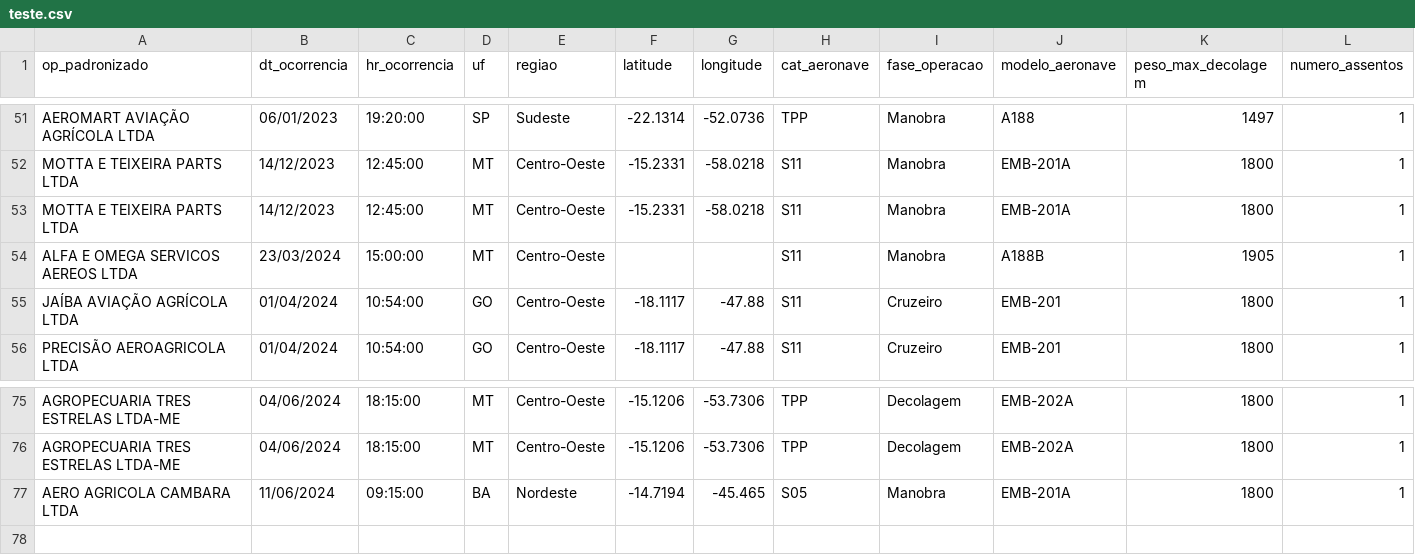
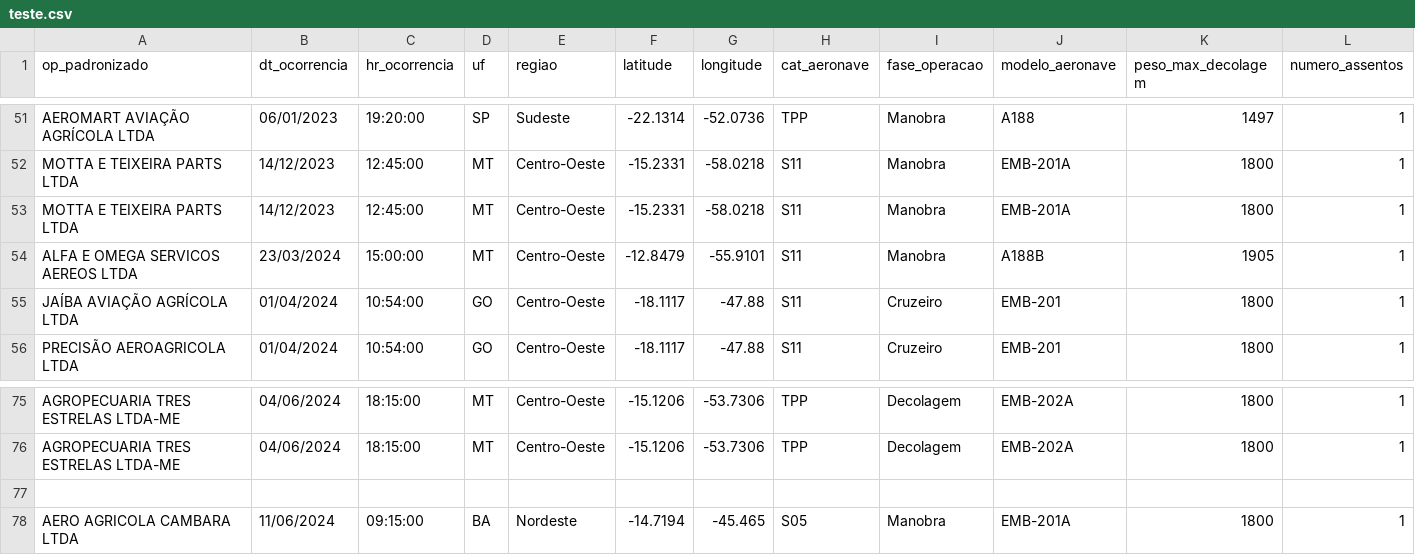
Before and after one commit to JoaoBortoluz/ML-AI_Atitus, a CSV file: Trabalho_ML_incidentes_aeroagricolas/teste.csv, drawn as a sheet; only a part is shown, gaps mark what is left out; rows hold the shown columns only; the diff names each change by its address in the sheet, - before the commit and + after, or states it on an @@ line.

Commit message:
Update teste.csv with mean long e lat in 1 line

```diff
--- a/Trabalho_ML_incidentes_aeroagricolas/teste.csv
+++ b/Trabalho_ML_incidentes_aeroagricolas/teste.csv
-F54 (latitude): (empty)
+F54 (latitude): -12.8479
-G54 (longitude): (empty)
+G54 (longitude): -55.9101
+row 77: (empty)
```
